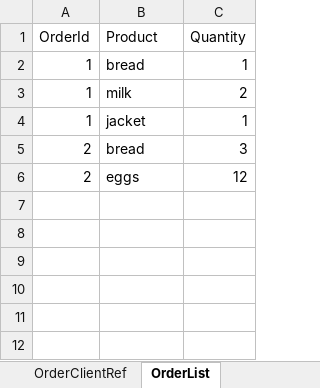
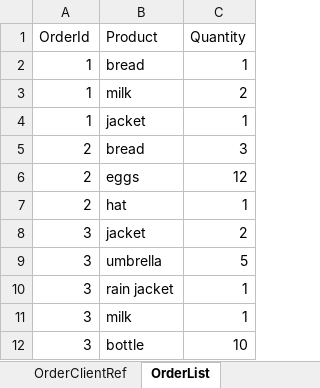
Before and after one commit to 210927-Reston-UiPath/Damle_M_Valentine_N_P0, an Excel workbook: Project0/TempMohit/Data/ShoppingLists.xlsx, sheet OrderList, drawn as a sheet; values as stored, in another font and other column widths than the file's, no borders; the diff names each change by its address in the sheet, - before the commit and + after, or states it on an @@ line.

Commit message:
mvp feature complete: placing a batch of client orders

```diff
--- a/Project0/TempMohit/Data/ShoppingLists.xlsx (sheet OrderList)
+++ b/Project0/TempMohit/Data/ShoppingLists.xlsx (sheet OrderList)
+row 7: 2 | hat | 1
+row 8: 3 | jacket | 2
+row 9: 3 | umbrella | 5
+row 10: 3 | rain jacket | 1
+row 11: 3 | milk | 1
+row 12: 3 | bottle | 10
```
Also changed, not shown: sheet OrderClientRef, 5 other files.
